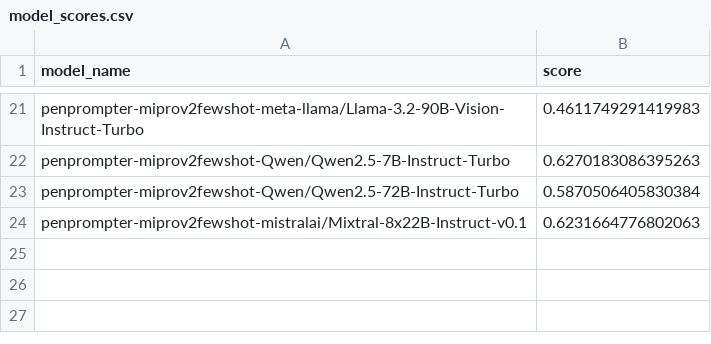
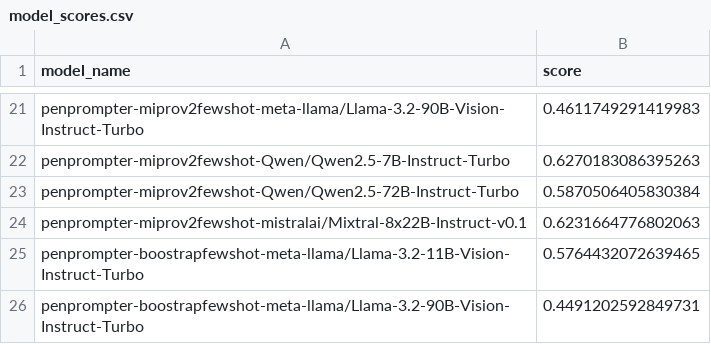
Before and after one commit to haznai/peopen, a CSV file: evaluations/model_scores.csv, drawn as a sheet; only a part is shown, gaps mark what is left out; the diff names each change by its address in the sheet, - before the commit and + after, or states it on an @@ line.

Commit message:
peop-10: chose final models

```diff
--- a/evaluations/model_scores.csv
+++ b/evaluations/model_scores.csv
+row 25: penprompter-boostrapfewshot-meta-llama/Llama-3.2-11B-Vision-Instruct-Turbo | 0.5764432072639465
+row 26: penprompter-boostrapfewshot-meta-llama/Llama-3.2-90B-Vision-Instruct-Turbo | 0.4491202592849731
```
Also changed, not shown: 6 other files.
